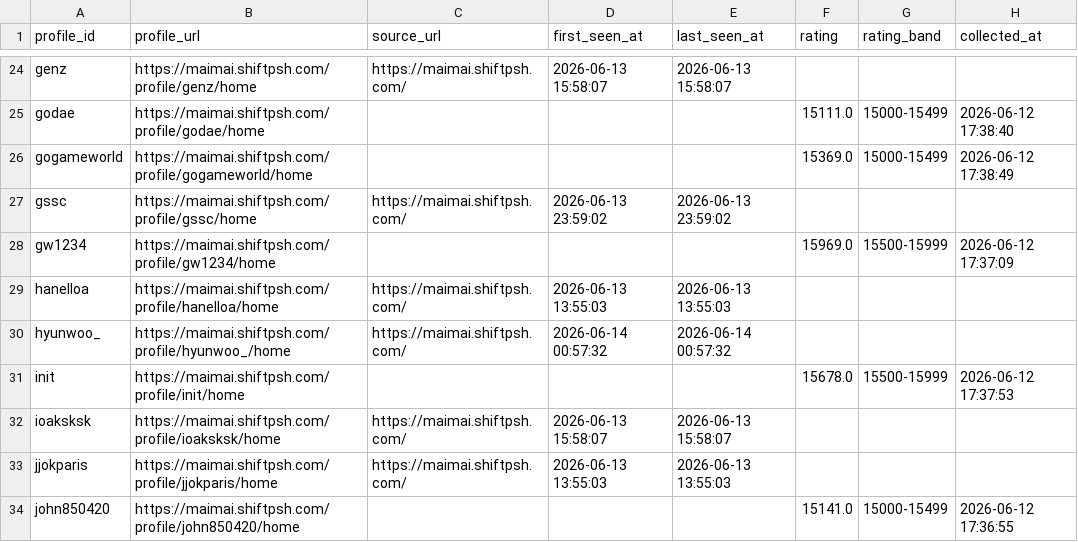
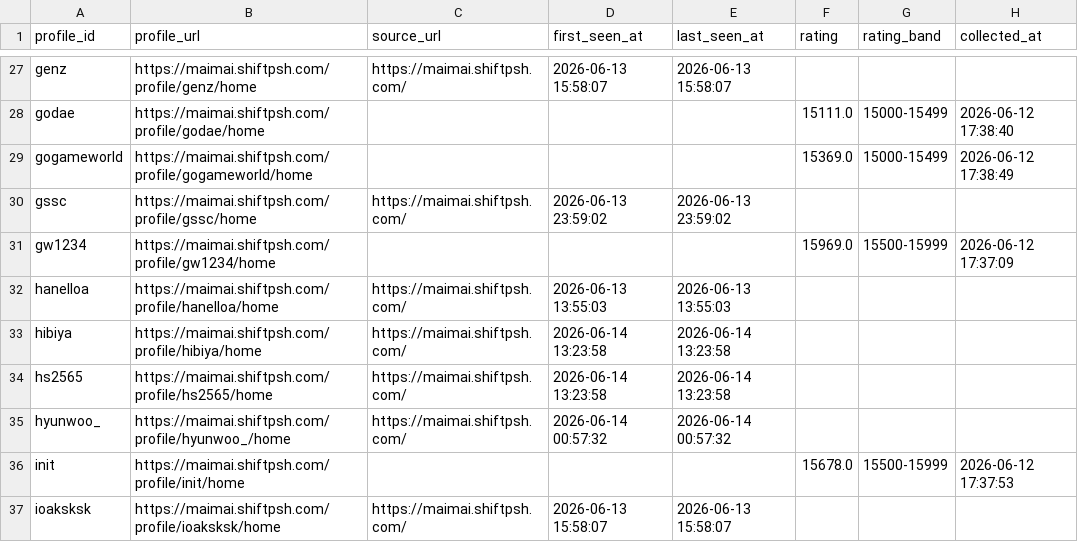
Before and after one commit to Kim-ji-woong20/maimai-recommender, a CSV file: back/data/profile_urls.csv, drawn as a sheet; only a part is shown, gaps mark what is left out; the shorter side is filled out with more unchanged rows; the diff covers the shown part only; the diff names each change by its address in the sheet, - before the commit and + after, or states it on an @@ line.

```diff
--- a/back/data/profile_urls.csv
+++ b/back/data/profile_urls.csv
+row 33: hibiya | https://maimai.shiftpsh.com/profile/hibiya/home | https://maimai.shiftpsh.com/ | 2026-06-14 13:23:58 | 2026-06-14 13:23:58
+row 34: hs2565 | https://maimai.shiftpsh.com/profile/hs2565/home | https://maimai.shiftpsh.com/ | 2026-06-14 13:23:58 | 2026-06-14 13:23:58
```
Also changed, not shown: 6 added rows elsewhere in this file, back/data/cohort_chart_stats.csv, back/data/level_distribution_stats.csv, 11 other files.
